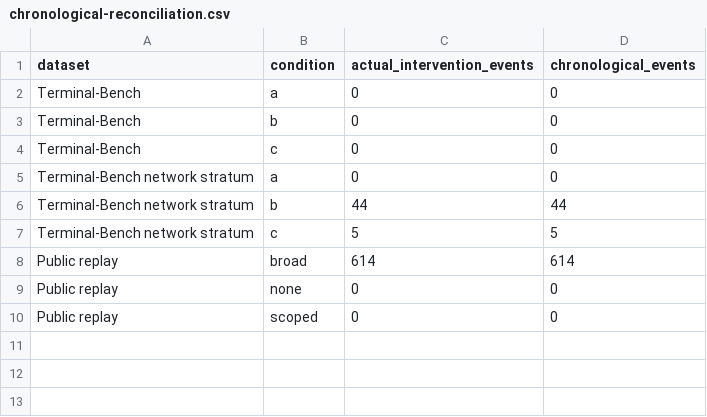
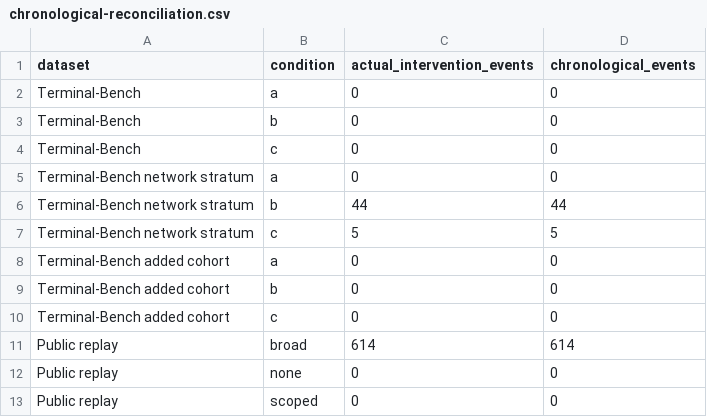
Before and after one commit to eunomia-bpf/ActPlane, a CSV file: docs/empirical-study/benign-utility/results/chronological-reconciliation.csv, drawn as a sheet.

```diff
--- a/docs/empirical-study/benign-utility/results/chronological-reconciliation.csv
+++ b/docs/empirical-study/benign-utility/results/chronological-reconciliation.csv
@@ -7,2 +7,5 @@ Terminal-Bench network stratum,b,44,44
 Terminal-Bench network stratum,c,5,5
+Terminal-Bench added cohort,a,0,0
+Terminal-Bench added cohort,b,0,0
+Terminal-Bench added cohort,c,0,0
 Public replay,broad,614,614
```
Also changed, not shown: docs/empirical-study/benign-utility/benchmark/expanded/results/enforcement-block-control.csv, docs/empirical-study/benign-utility/results/headline.csv, 17 other files.
